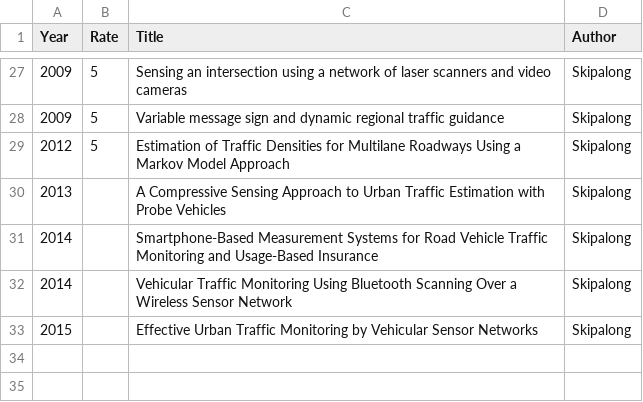
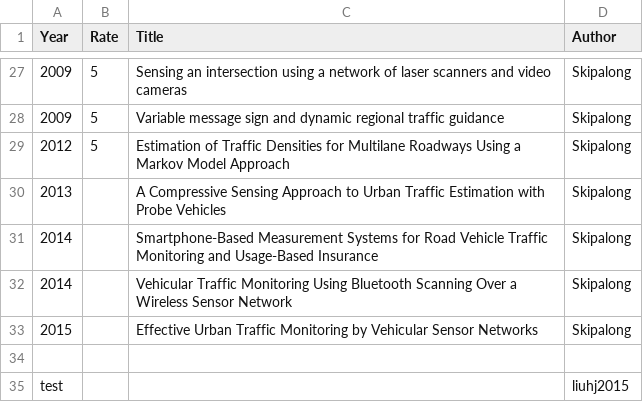
Before and after one commit to ApprenticeZ/avip_ITS, a CSV file: survey_list.csv, drawn as a sheet; only a part is shown, gaps mark what is left out.

Commit message:
test

```diff
--- a/survey_list.csv
+++ b/survey_list.csv
@@ -33 +33,3 @@ Year,Rate,Title,Author
 2015,,Effective Urban Traffic Monitoring by Vehicular Sensor Networks,Skipalong
+,,,
+test,,,liuhj2015
```
